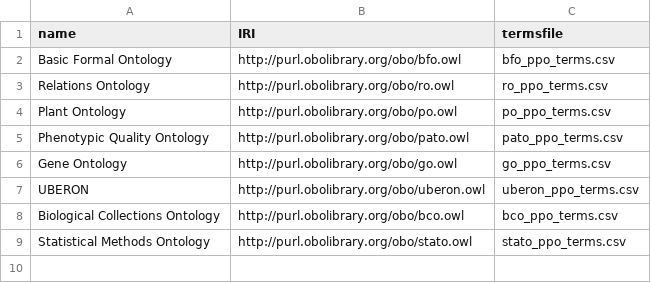
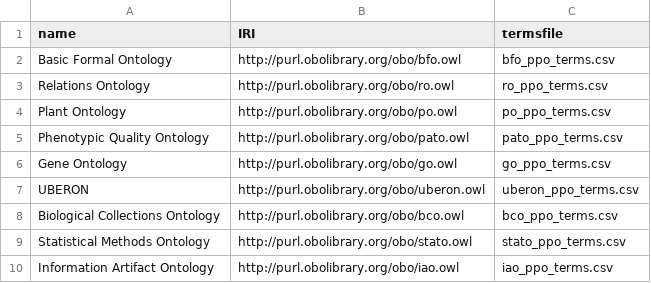
Before and after one commit to PlantPhenoOntology/ppo, a CSV file: src/imports/imported_ontologies.csv, drawn as a sheet; the diff names each change by its address in the sheet, - before the commit and + after, or states it on an @@ line.

Commit message:
Added an import module for IAO.

```diff
--- a/src/imports/imported_ontologies.csv
+++ b/src/imports/imported_ontologies.csv
+row 10: Information Artifact Ontology | http://purl.obolibrary.org/obo/iao.owl | iao_ppo_terms.csv
```
Also changed, not shown: 3 other files.
